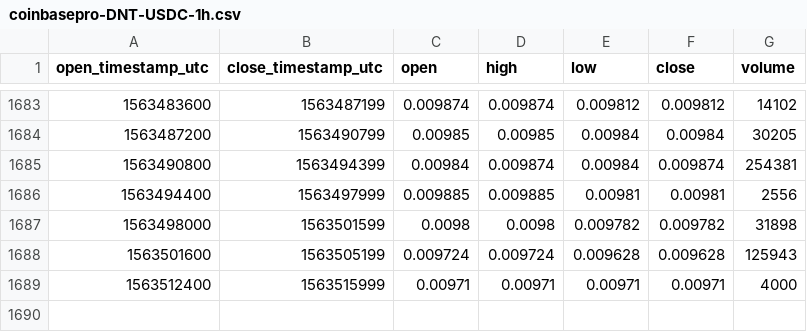
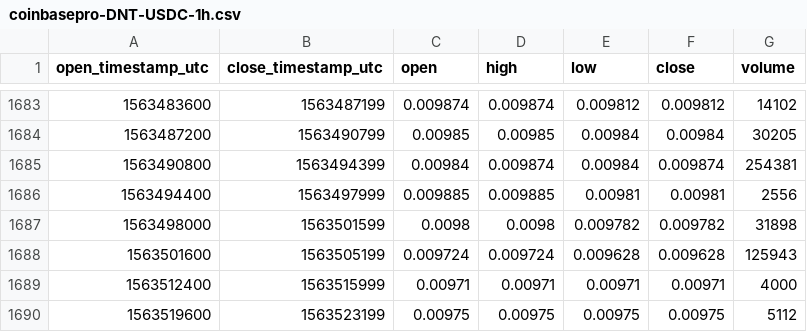
Before and after one commit to cryptobigbro/coinbasepro-DNT-USDC, a CSV file: coinbasepro-DNT-USDC-1h.csv, drawn as a sheet; only a part is shown, gaps mark what is left out.

```diff
--- a/coinbasepro-DNT-USDC-1h.csv
+++ b/coinbasepro-DNT-USDC-1h.csv
@@ -1689 +1689,2 @@ open_timestamp_utc,close_timestamp_utc,open,high,low,close,volume
 1563512400,1563515999,0.00971,0.00971,0.00971,0.00971,4000
+1563519600,1563523199,0.00975,0.00975,0.00975,0.00975,5112
```
Also changed, not shown: coinbasepro-DNT-USDC-1m.csv.
